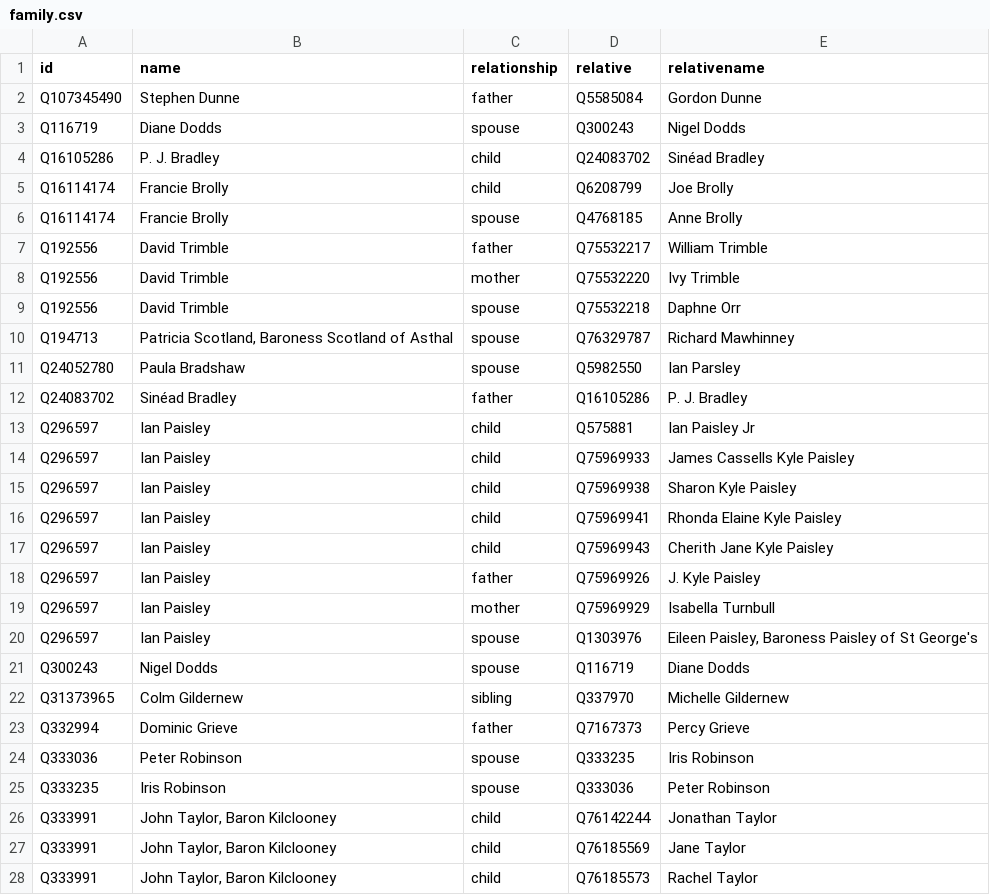
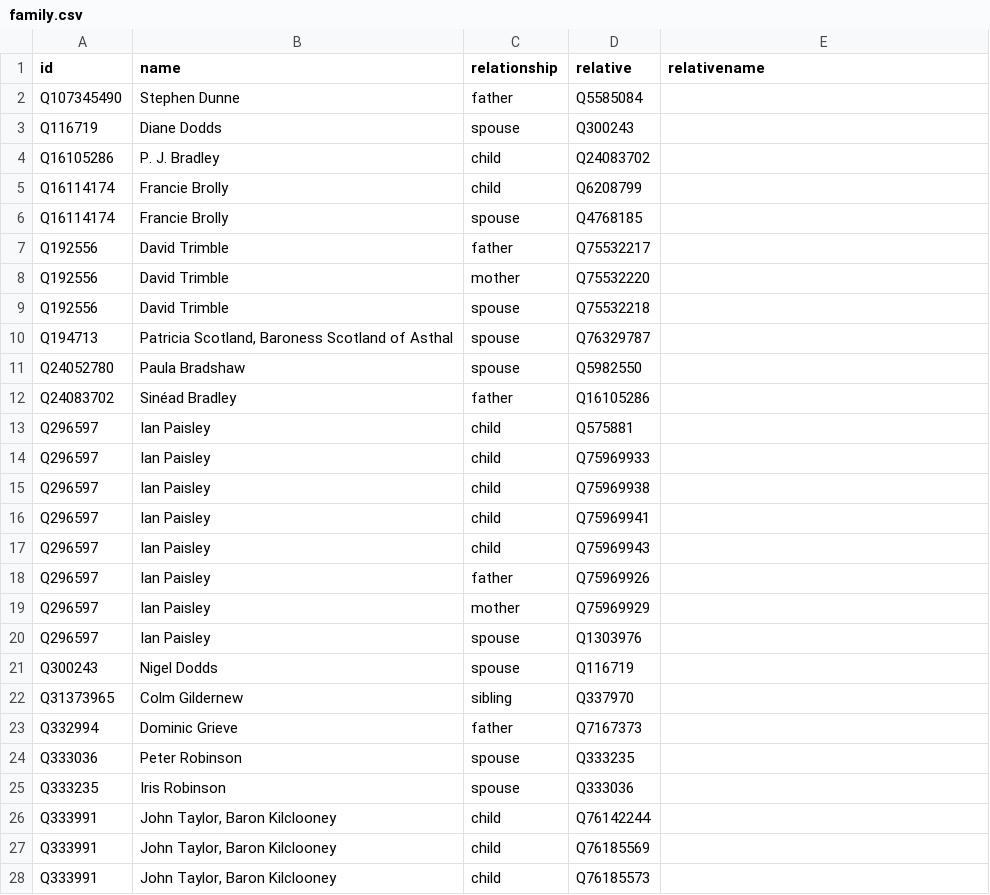
Before and after one commit to every-politician-scrapers/northern-ireland-ministers, a CSV file: html/family.csv, drawn as a sheet; only a part is shown; the diff covers the shown part only.

Commit message:
PCB update

```diff
--- a/html/family.csv
+++ b/html/family.csv
@@ -1,28 +1,28 @@
 id,name,relationship,relative,relativename
-Q107345490,Stephen Dunne,father,Q5585084,Gordon Dunne
-Q116719,Diane Dodds,spouse,Q300243,Nigel Dodds
-Q16105286,P. J. Bradley,child,Q24083702,Sinéad Bradley
-Q16114174,Francie Brolly,child,Q6208799,Joe Brolly
-Q16114174,Francie Brolly,spouse,Q4768185,Anne Brolly
-Q192556,David Trimble,father,Q75532217,William Trimble
-Q192556,David Trimble,mother,Q75532220,Ivy Trimble
-Q192556,David Trimble,spouse,Q75532218,Daphne Orr
-Q194713,"Patricia Scotland, Baroness Scotland of Asthal",spouse,Q76329787,Richard Mawhinney
-Q24052780,Paula Bradshaw,spouse,Q5982550,Ian Parsley
-Q24083702,Sinéad Bradley,father,Q16105286,P. J. Bradley
-Q296597,Ian Paisley,child,Q575881,Ian Paisley Jr
-Q296597,Ian Paisley,child,Q75969933,James Cassells Kyle Paisley
-Q296597,Ian Paisley,child,Q75969938,Sharon Kyle Paisley
-Q296597,Ian Paisley,child,Q75969941,Rhonda Elaine Kyle Paisley
-Q296597,Ian Paisley,child,Q75969943,Cherith Jane Kyle Paisley
-Q296597,Ian Paisley,father,Q75969926,J. Kyle Paisley
-Q296597,Ian Paisley,mother,Q75969929,Isabella Turnbull
-Q296597,Ian Paisley,spouse,Q1303976,"Eileen Paisley, Baroness Paisley of St George's"
-Q300243,Nigel Dodds,spouse,Q116719,Diane Dodds
-Q31373965,Colm Gildernew,sibling,Q337970,Michelle Gildernew
-Q332994,Dominic Grieve,father,Q7167373,Percy Grieve
-Q333036,Peter Robinson,spouse,Q333235,Iris Robinson
-Q333235,Iris Robinson,spouse,Q333036,Peter Robinson
-Q333991,"John Taylor, Baron Kilclooney",child,Q76142244,Jonathan Taylor
-Q333991,"John Taylor, Baron Kilclooney",child,Q76185569,Jane Taylor
-Q333991,"John Taylor, Baron Kilclooney",child,Q76185573,Rachel Taylor
+Q107345490,Stephen Dunne,father,Q5585084,
+Q116719,Diane Dodds,spouse,Q300243,
+Q16105286,P. J. Bradley,child,Q24083702,
+Q16114174,Francie Brolly,child,Q6208799,
+Q16114174,Francie Brolly,spouse,Q4768185,
+Q192556,David Trimble,father,Q75532217,
+Q192556,David Trimble,mother,Q75532220,
+Q192556,David Trimble,spouse,Q75532218,
+Q194713,"Patricia Scotland, Baroness Scotland of Asthal",spouse,Q76329787,
+Q24052780,Paula Bradshaw,spouse,Q5982550,
+Q24083702,Sinéad Bradley,father,Q16105286,
+Q296597,Ian Paisley,child,Q575881,
+Q296597,Ian Paisley,child,Q75969933,
+Q296597,Ian Paisley,child,Q75969938,
+Q296597,Ian Paisley,child,Q75969941,
+Q296597,Ian Paisley,child,Q75969943,
+Q296597,Ian Paisley,father,Q75969926,
+Q296597,Ian Paisley,mother,Q75969929,
+Q296597,Ian Paisley,spouse,Q1303976,
+Q300243,Nigel Dodds,spouse,Q116719,
+Q31373965,Colm Gildernew,sibling,Q337970,
+Q332994,Dominic Grieve,father,Q7167373,
+Q333036,Peter Robinson,spouse,Q333235,
+Q333235,Iris Robinson,spouse,Q333036,
+Q333991,"John Taylor, Baron Kilclooney",child,Q76142244,
+Q333991,"John Taylor, Baron Kilclooney",child,Q76185569,
+Q333991,"John Taylor, Baron Kilclooney",child,Q76185573,
```
Also changed, not shown: 28 edited cells elsewhere in this file.
